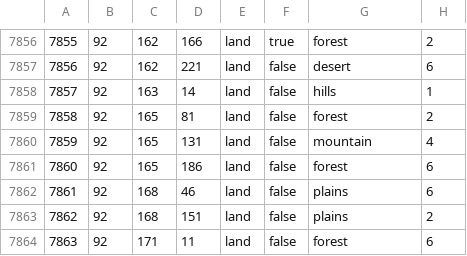
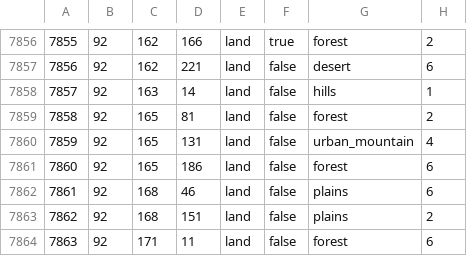
Before and after one commit to aquillo-au/blackice, a CSV file: map/definition.csv, drawn as a sheet; only a part is shown, gaps mark what is left out.

```diff
--- a/map/definition.csv
+++ b/map/definition.csv
@@ -7859,3 +7859,3 @@
 7858;92;165;81;land;false;forest;2
-7859;92;165;131;land;false;mountain;4
+7859;92;165;131;land;false;urban_mountain;4
 7860;92;165;186;land;false;forest;6
```
Also changed, not shown: 3 other files.
